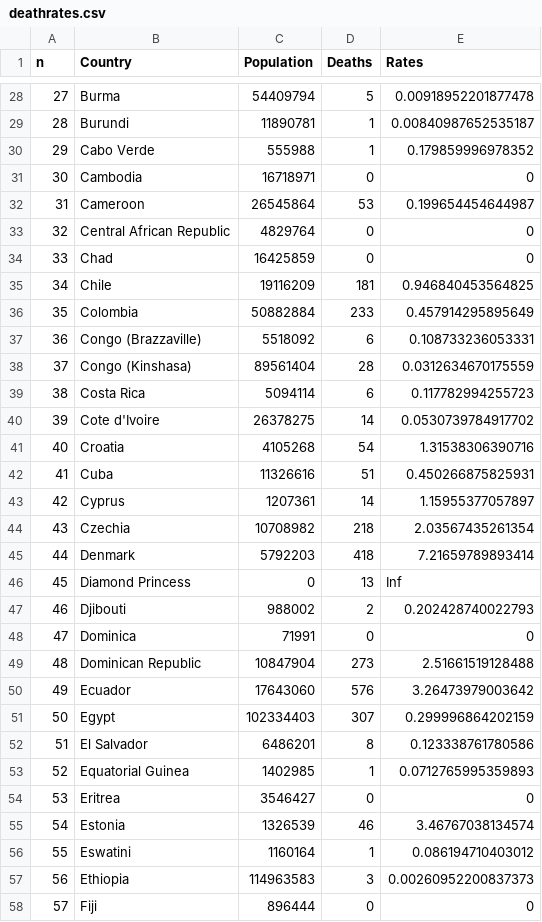
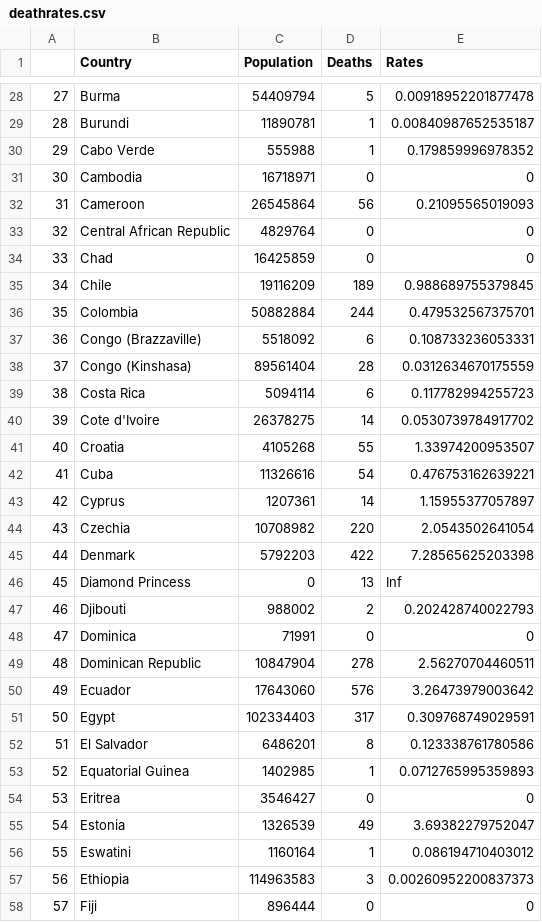
Before and after one commit to enadol/covid, a CSV file: deathrates.csv, drawn as a sheet; only a part is shown, gaps mark what is left out; the diff covers the shown part only.

Commit message:
modified:   confirmedrates.csv 	modified:   deathrates.csv

```diff
--- a/deathrates.csv
+++ b/deathrates.csv
@@ -1 +1 @@
-n,Country,Population,Deaths,Rates
+"","Country","Population","Deaths","Rates"
@@ -32 +32 @@ n,Country,Population,Deaths,Rates
-31,Cameroon,26545864,53,0.199654454644987
+"31","Cameroon",26545864,56,0.21095565019093
@@ -35,2 +35,2 @@ n,Country,Population,Deaths,Rates
-34,Chile,19116209,181,0.946840453564825
-35,Colombia,50882884,233,0.457914295895649
+"34","Chile",19116209,189,0.988689755379845
+"35","Colombia",50882884,244,0.479532567375701
@@ -41,2 +41,2 @@ n,Country,Population,Deaths,Rates
-40,Croatia,4105268,54,1.31538306390716
-41,Cuba,11326616,51,0.450266875825931
+"40","Croatia",4105268,55,1.33974200953507
+"41","Cuba",11326616,54,0.476753162639221
@@ -44,2 +44,2 @@ n,Country,Population,Deaths,Rates
-43,Czechia,10708982,218,2.03567435261354
-44,Denmark,5792203,418,7.21659789893414
+"43","Czechia",10708982,220,2.0543502641054
+"44","Denmark",5792203,422,7.28565625203398
@@ -49 +49 @@ n,Country,Population,Deaths,Rates
-48,Dominican Republic,10847904,273,2.51661519128488
+"48","Dominican Republic",10847904,278,2.56270704460511
@@ -51 +51 @@ n,Country,Population,Deaths,Rates
-50,Egypt,102334403,307,0.299996864202159
+"50","Egypt",102334403,317,0.309768749029591
@@ -55 +55 @@ n,Country,Population,Deaths,Rates
-54,Estonia,1326539,46,3.46767038134574
+"54","Estonia",1326539,49,3.69382279752047
```
Also changed, not shown: 149 edited cells elsewhere in this file, confirmedrates.csv.
